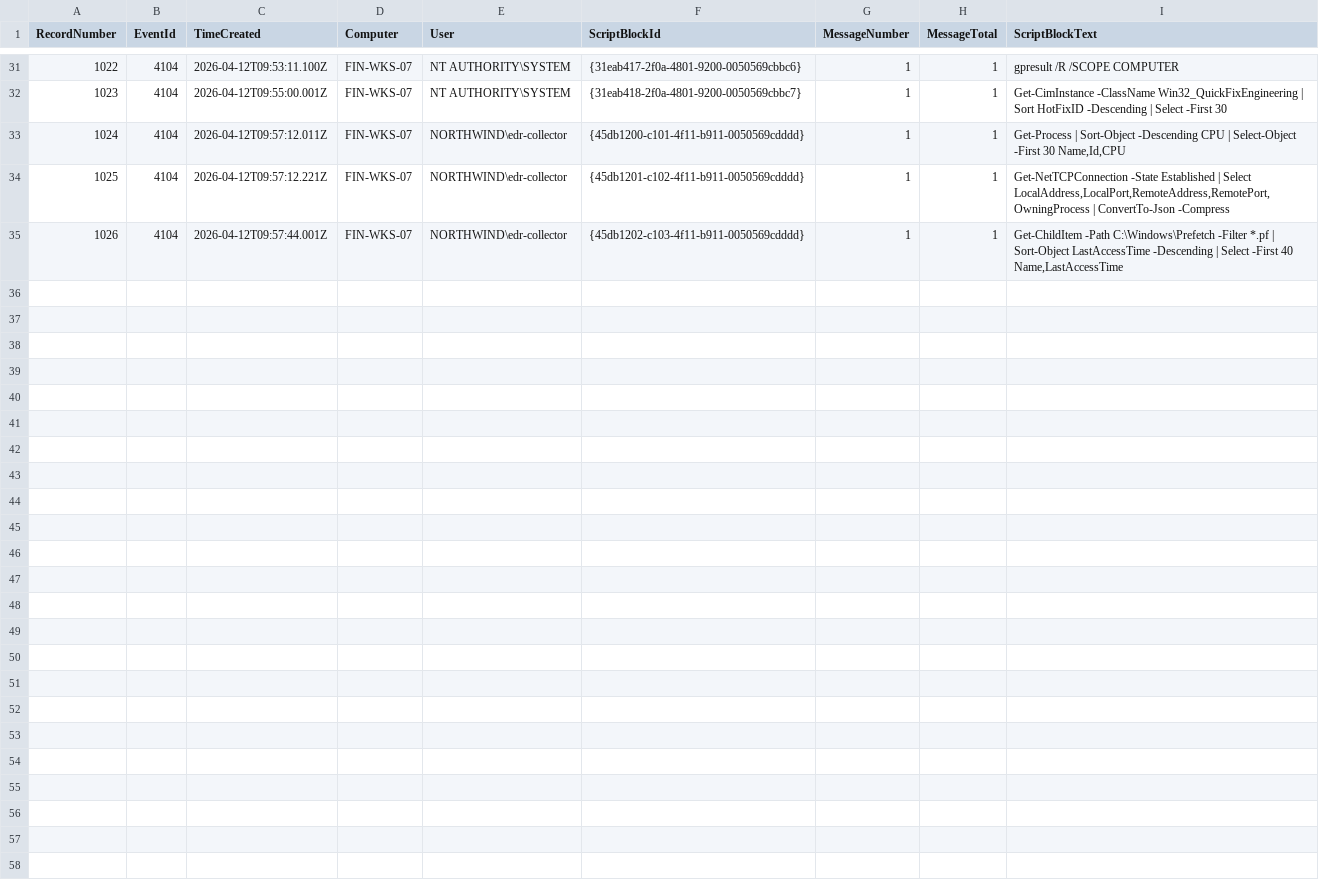
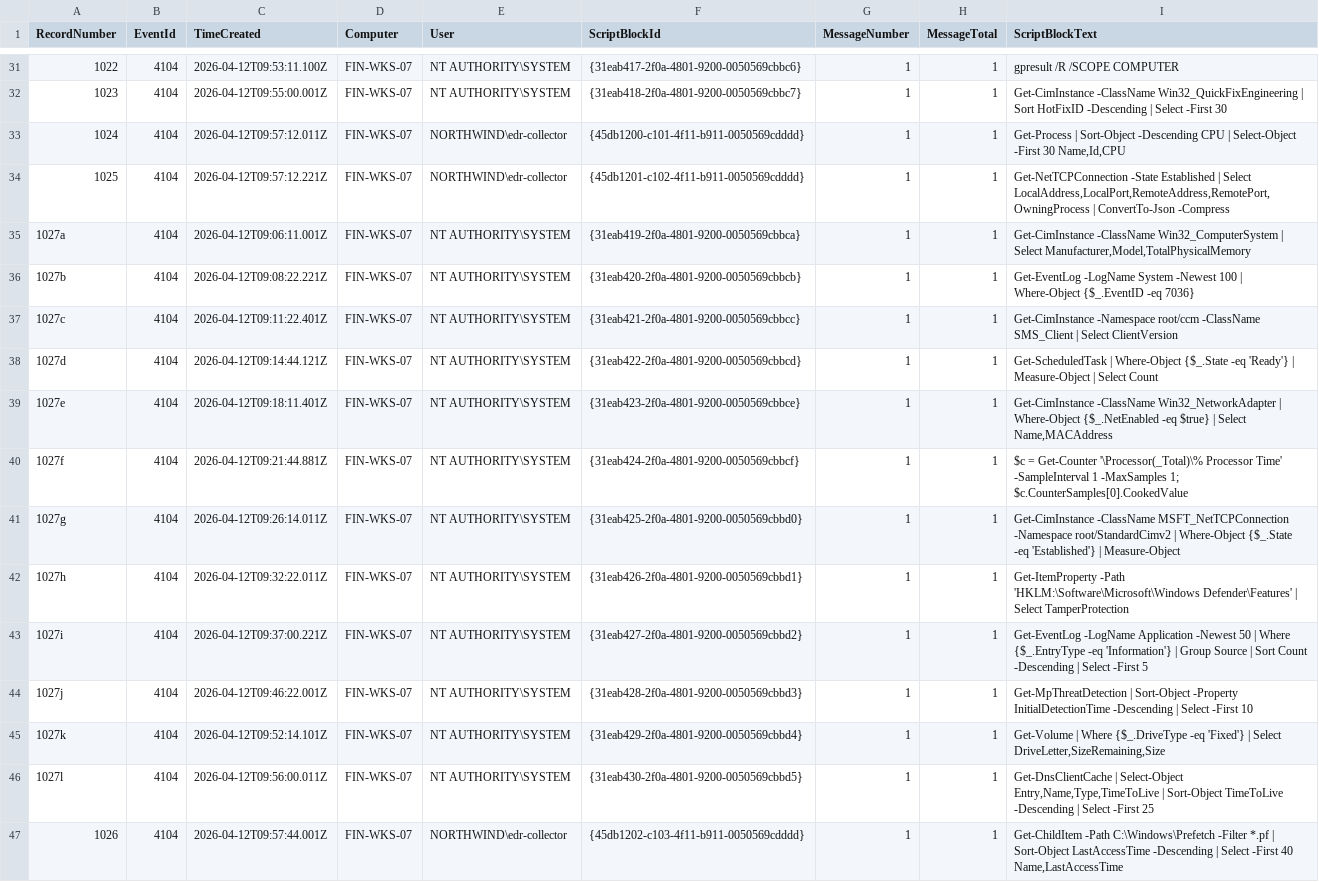
Before and after one commit to Panagiotis-INS/BTCM-16-Lumma, a CSV file: evidence/powershell_evtx.csv, drawn as a sheet; only a part is shown, gaps mark what is left out.

```diff
--- a/evidence/powershell_evtx.csv
+++ b/evidence/powershell_evtx.csv
@@ -34,2 +34,14 @@ RecordNumber,EventId,TimeCreated,Computer,User,ScriptBlockId,MessageNumber,Messa
 1025,4104,2026-04-12T09:57:12.221Z,FIN-WKS-07,NORTHWIND\edr-collector,{45db1201-c102-4f11-b911-0050569cdddd},1,1,"Get-NetTCPConnection -State Established | Select LocalAddress,LocalPort,RemoteAddress,RemotePort,OwningProcess | ConvertTo-Json -Compress"
+1027a,4104,2026-04-12T09:06:11.001Z,FIN-WKS-07,NT AUTHORITY\SYSTEM,{31eab419-2f0a-4801-9200-0050569cbbca},1,1,"Get-CimInstance -ClassName Win32_ComputerSystem | Select Manufacturer,Model,TotalPhysicalMemory"
+1027b,4104,2026-04-12T09:08:22.221Z,FIN-WKS-07,NT AUTHORITY\SYSTEM,{31eab420-2f0a-4801-9200-0050569cbbcb},1,1,"Get-EventLog -LogName System -Newest 100 | Where-Object {$_.EventID -eq 7036}"
+1027c,4104,2026-04-12T09:11:22.401Z,FIN-WKS-07,NT AUTHORITY\SYSTEM,{31eab421-2f0a-4801-9200-0050569cbbcc},1,1,"Get-CimInstance -Namespace root/ccm -ClassName SMS_Client | Select ClientVersion"
+1027d,4104,2026-04-12T09:14:44.121Z,FIN-WKS-07,NT AUTHORITY\SYSTEM,{31eab422-2f0a-4801-9200-0050569cbbcd},1,1,"Get-ScheduledTask | Where-Object {$_.State -eq 'Ready'} | Measure-Object | Select Count"
+1027e,4104,2026-04-12T09:18:11.401Z,FIN-WKS-07,NT AUTHORITY\SYSTEM,{31eab423-2f0a-4801-9200-0050569cbbce},1,1,"Get-CimInstance -ClassName Win32_NetworkAdapter | Where-Object {$_.NetEnabled -eq $true} | Select Name,MACAddress"
+1027f,4104,2026-04-12T09:21:44.881Z,FIN-WKS-07,NT AUTHORITY\SYSTEM,{31eab424-2f0a-4801-9200-0050569cbbcf},1,1,"$c = Get-Counter '\Processor(_Total)\% Processor Time' -SampleInterval 1 -MaxSamples 1; $c.CounterSamples[0].CookedValue"
+1027g,4104,2026-04-12T09:26:14.011Z,FIN-WKS-07,NT AUTHORITY\SYSTEM,{31eab425-2f0a-4801-9200-0050569cbbd0},1,1,"Get-CimInstance -ClassName MSFT_NetTCPConnection -Namespace root/StandardCimv2 | Where-Object {$_.State -eq 'Established'} | Measure-Object"
+1027h,4104,2026-04-12T09:32:22.011Z,FIN-WKS-07,NT AUTHORITY\SYSTEM,{31eab426-2f0a-4801-9200-0050569cbbd1},1,1,"Get-ItemProperty -Path 'HKLM:\Software\Microsoft\Windows Defender\Features' | Select TamperProtection"
+1027i,4104,2026-04-12T09:37:00.221Z,FIN-WKS-07,NT AUTHORITY\SYSTEM,{31eab427-2f0a-4801-9200-0050569cbbd2},1,1,"Get-EventLog -LogName Application -Newest 50 | Where {$_.EntryType -eq 'Information'} | Group Source | Sort Count -Descending | Select -First 5"
+1027j,4104,2026-04-12T09:46:22.001Z,FIN-WKS-07,NT AUTHORITY\SYSTEM,{31eab428-2f0a-4801-9200-0050569cbbd3},1,1,"Get-MpThreatDetection | Sort-Object -Property InitialDetectionTime -Descending | Select -First 10"
+1027k,4104,2026-04-12T09:52:14.101Z,FIN-WKS-07,NT AUTHORITY\SYSTEM,{31eab429-2f0a-4801-9200-0050569cbbd4},1,1,"Get-Volume | Where {$_.DriveType -eq 'Fixed'} | Select DriveLetter,SizeRemaining,Size"
+1027l,4104,2026-04-12T09:56:00.011Z,FIN-WKS-07,NT AUTHORITY\SYSTEM,{31eab430-2f0a-4801-9200-0050569cbbd5},1,1,"Get-DnsClientCache | Select-Object Entry,Name,Type,TimeToLive | Sort-Object TimeToLive -Descending | Select -First 25"
 1026,4104,2026-04-12T09:57:44.001Z,FIN-WKS-07,NORTHWIND\edr-collector,{45db1202-c103-4f11-b911-0050569cdddd},1,1,"Get-ChildItem -Path C:\Windows\Prefetch -Filter *.pf | Sort-Object LastAccessTime -Descending | Select -First 40 Name,LastAccessTime"
```
Also changed, not shown: evidence/mft_extract.csv, evidence/security_evtx.csv, 15 other files.
